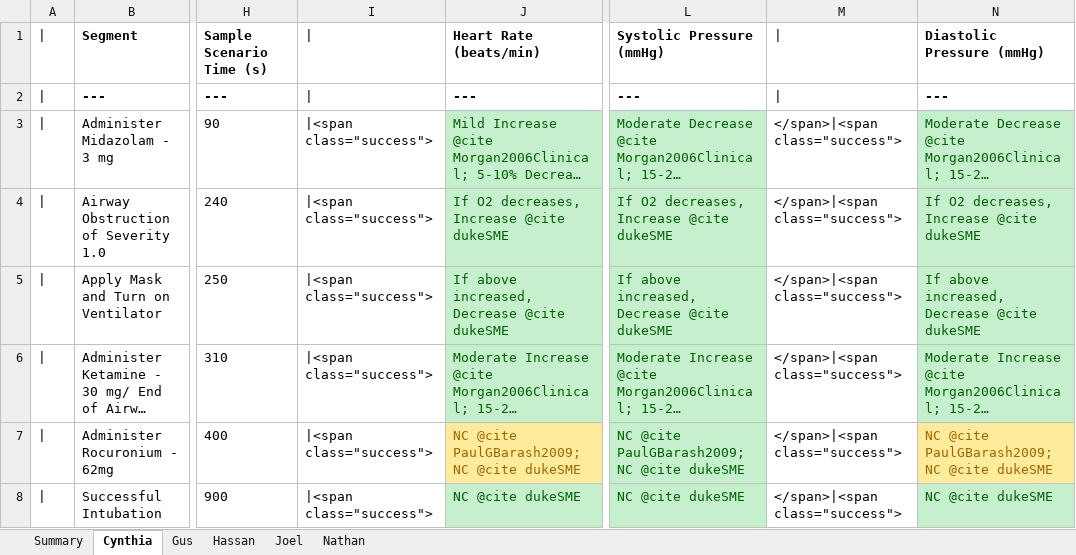
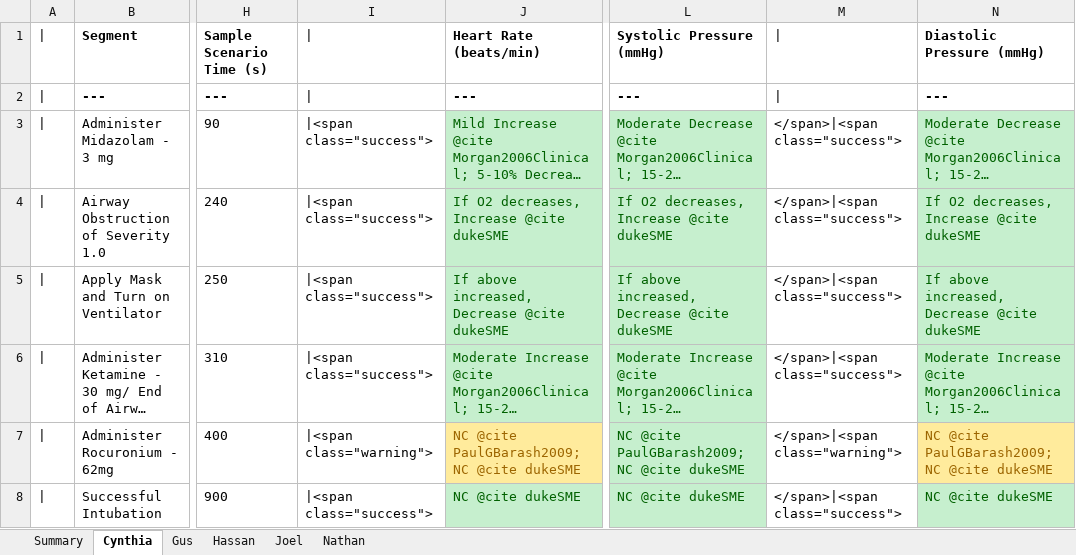
Before and after one commit to shawnhuyiwen/pulse, an Excel workbook: data/human/adult/validation/Scenarios/CombinedValidation.xlsx, sheet Cynthia, drawn as a sheet; only a part is shown, gaps mark what is left out; long unchanged cells end in …; values as stored, in another font and other column widths than the file's, no borders; the diff names each change by its address in the sheet, - before the commit and + after, or states it on an @@ line.

```diff
--- a/data/human/adult/validation/Scenarios/CombinedValidation.xlsx (sheet Cynthia)
+++ b/data/human/adult/validation/Scenarios/CombinedValidation.xlsx (sheet Cynthia)
-I7: |<span class="success">
+I7: |<span class="warning">
-M7: </span>|<span class="success">
+M7: </span>|<span class="warning">
```
Also changed, not shown: sheet Summary, data/human/adult/validation/PatientValidationData.xlsx, data/human/adult/validation/Scenarios/Showcases/AsthmaAttackValidation.xlsx, 13 other files.
